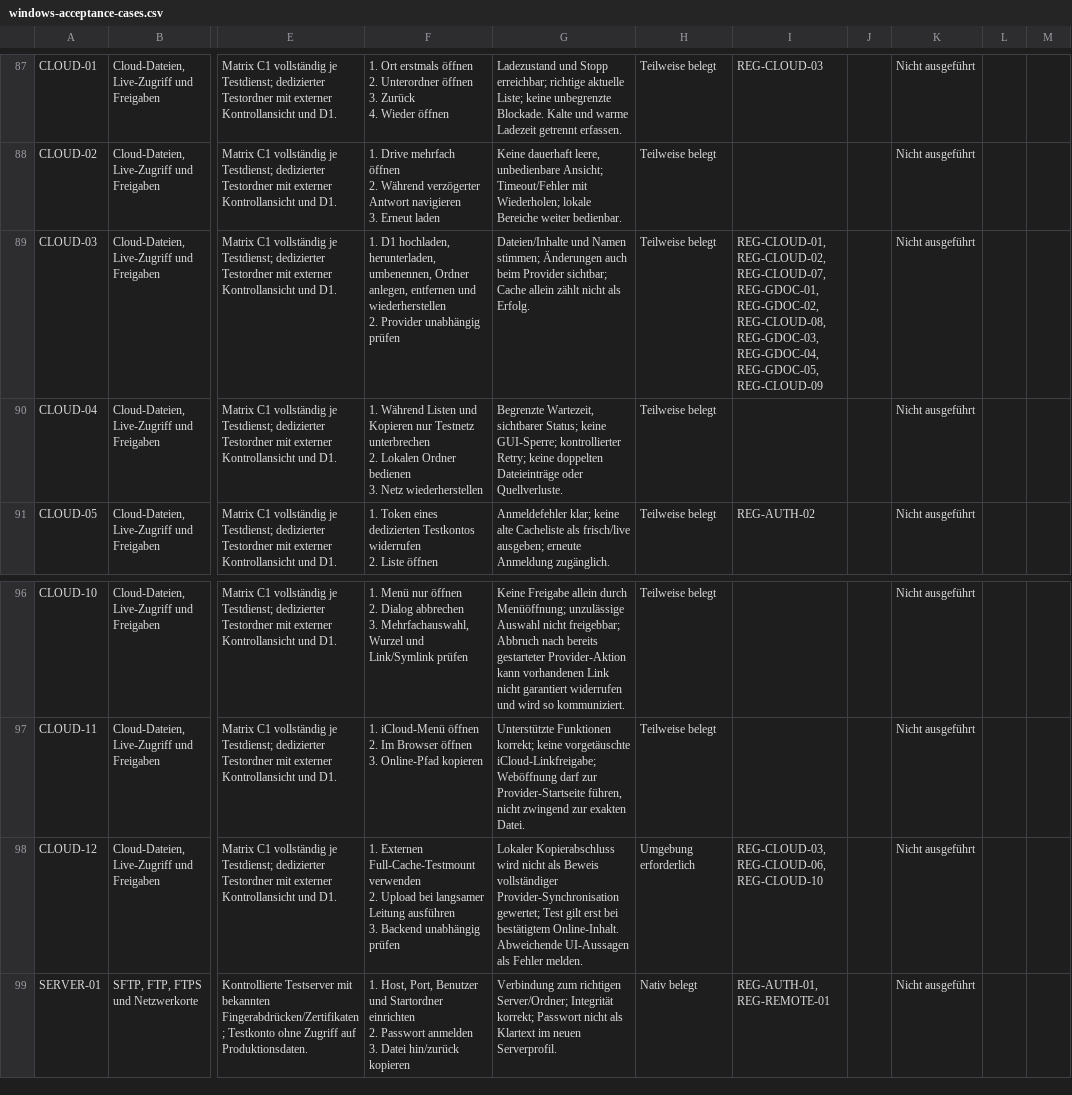
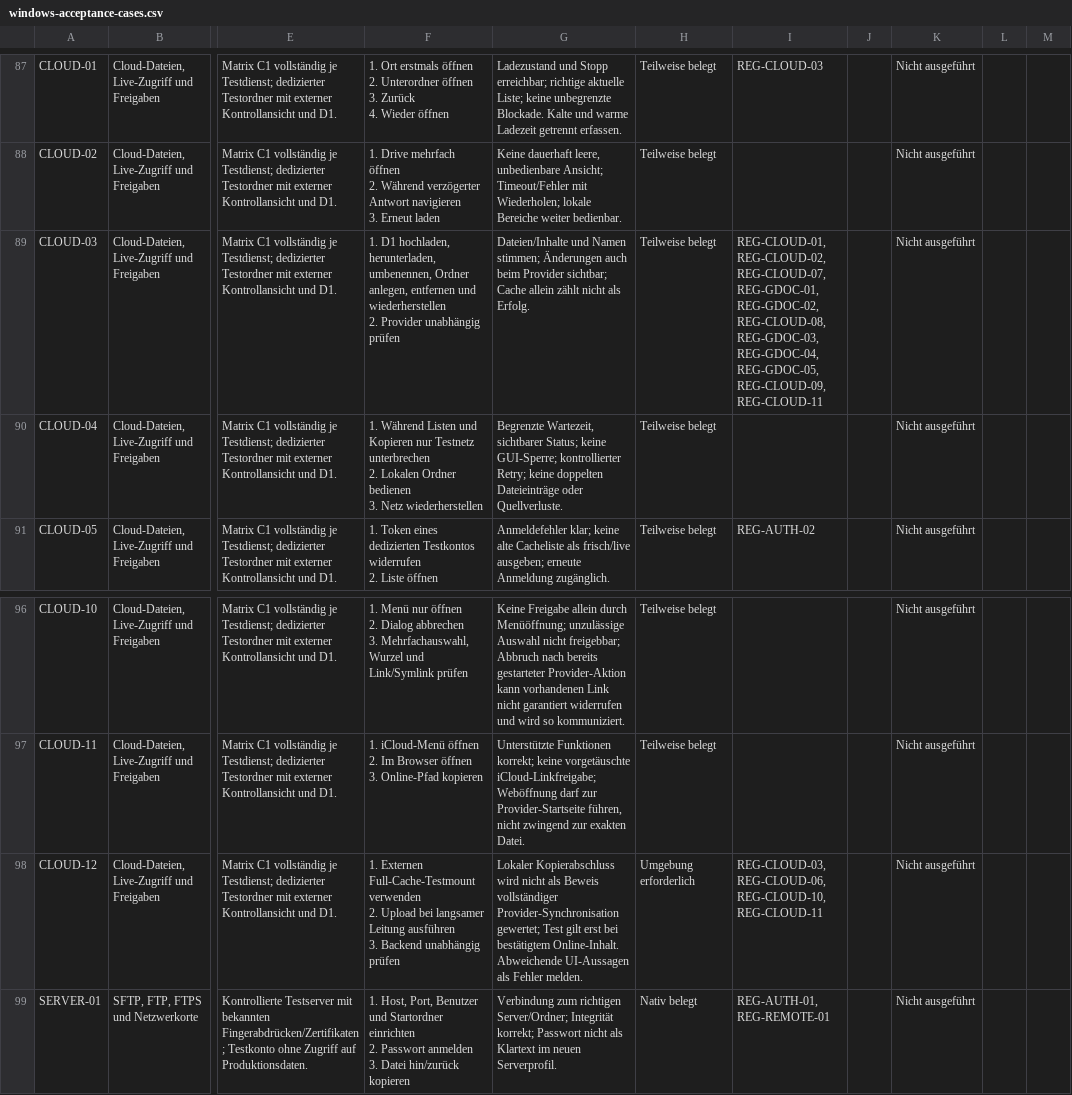
Before and after one commit to Niclas85/OpenCommander, a CSV file: docs/windows-acceptance-cases.csv, drawn as a sheet; only a part is shown, gaps mark what is left out; the diff names each change by its address in the sheet, - before the commit and + after, or states it on an @@ line.

Commit message:
Record cloud copy to cached NFS and delayed backend verification

```diff
--- a/docs/windows-acceptance-cases.csv
+++ b/docs/windows-acceptance-cases.csv
-I89: …REG-GDOC-04, REG-GDOC-05, REG-CLOUD-09
+I89: …REG-GDOC-04, REG-GDOC-05, REG-CLOUD-09, REG-CLOUD-11
-I98: REG-CLOUD-03, REG-CLOUD-06, REG-CLOUD-10
+I98: REG-CLOUD-03, REG-CLOUD-06, REG-CLOUD-10, REG-CLOUD-11
```
Also changed, not shown: 3 other files.
